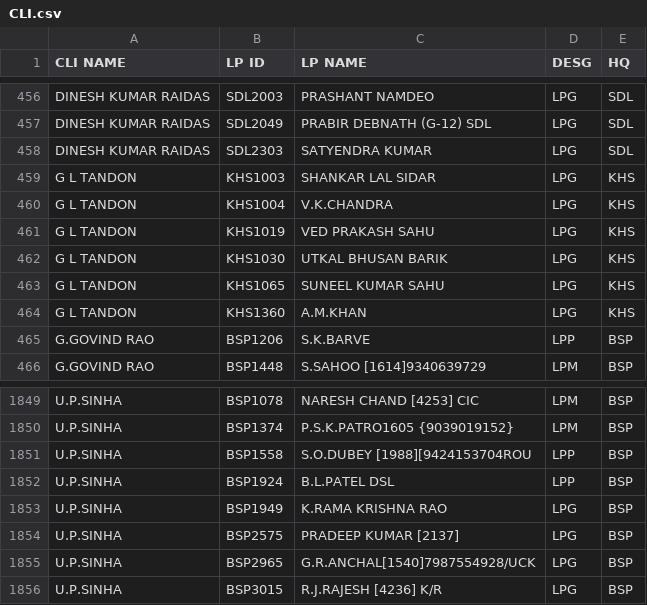
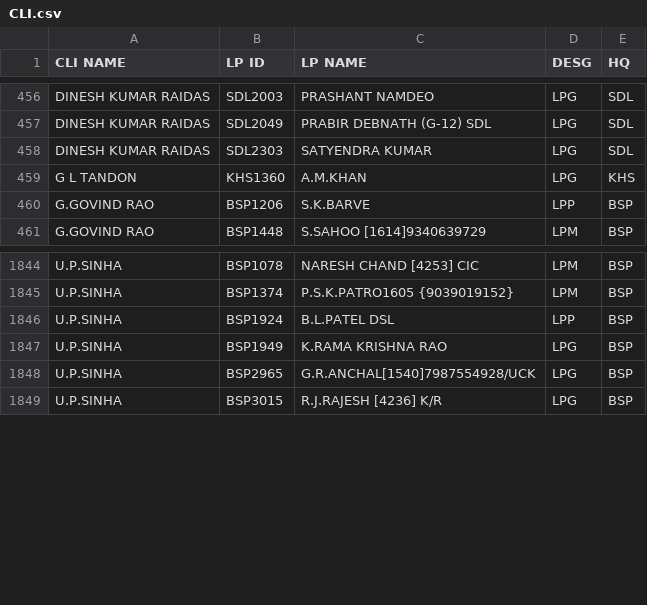
Before and after one commit to DailyReport007-maker/end-to-end-footplate, a CSV file: CLI.csv, drawn as a sheet; only a part is shown, gaps mark what is left out.

Commit message:
Add files via upload

```diff
--- a/CLI.csv
+++ b/CLI.csv
@@ -458,7 +458,2 @@ DINESH KUMAR RAIDAS,SDL2049,PRABIR DEBNATH (G-12) SDL,LPG,SDL
 DINESH KUMAR RAIDAS,SDL2303,SATYENDRA KUMAR,LPG,SDL
-G L TANDON,KHS1003,SHANKAR LAL SIDAR,LPG,KHS
-G L TANDON,KHS1004,V.K.CHANDRA,LPG,KHS
-G L TANDON,KHS1019,VED PRAKASH SAHU,LPG,KHS
-G L TANDON,KHS1030,UTKAL BHUSAN BARIK,LPG,KHS
-G L TANDON,KHS1065,SUNEEL KUMAR SAHU,LPG,KHS
 G L TANDON,KHS1360,A.M.KHAN,LPG,KHS
@@ -1850,6 +1845,4 @@ U.P.SINHA,BSP1078,NARESH CHAND [4253] CIC,LPM,BSP
 U.P.SINHA,BSP1374,P.S.K.PATRO1605 {9039019152},LPM,BSP
-U.P.SINHA,BSP1558,S.O.DUBEY [1988][9424153704ROU,LPP,BSP
 U.P.SINHA,BSP1924,B.L.PATEL DSL,LPP,BSP
 U.P.SINHA,BSP1949,K.RAMA KRISHNA RAO,LPG,BSP
-U.P.SINHA,BSP2575,PRADEEP KUMAR [2137],LPG,BSP
 U.P.SINHA,BSP2965,G.R.ANCHAL[1540]7987554928/UCK,LPG,BSP
```
